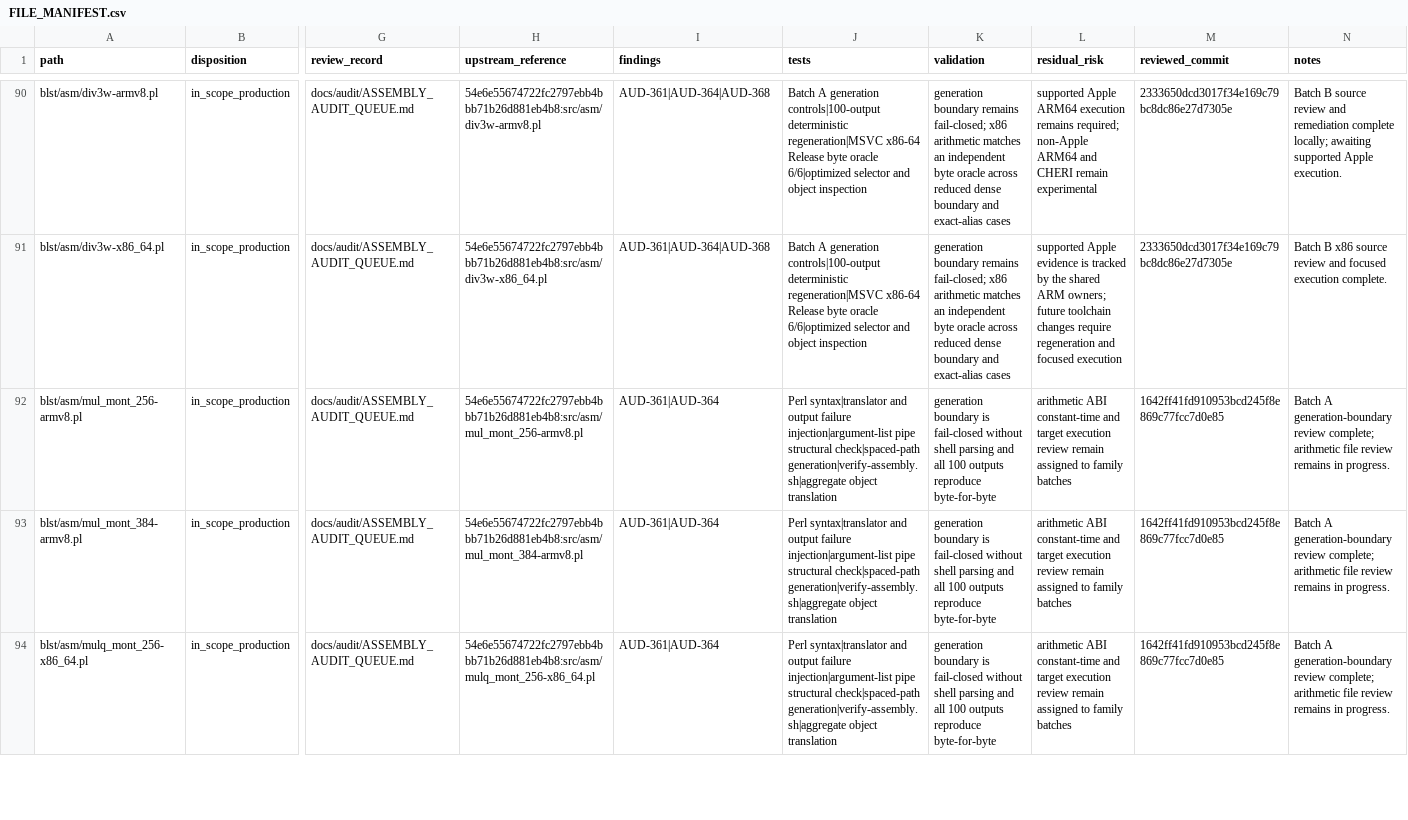
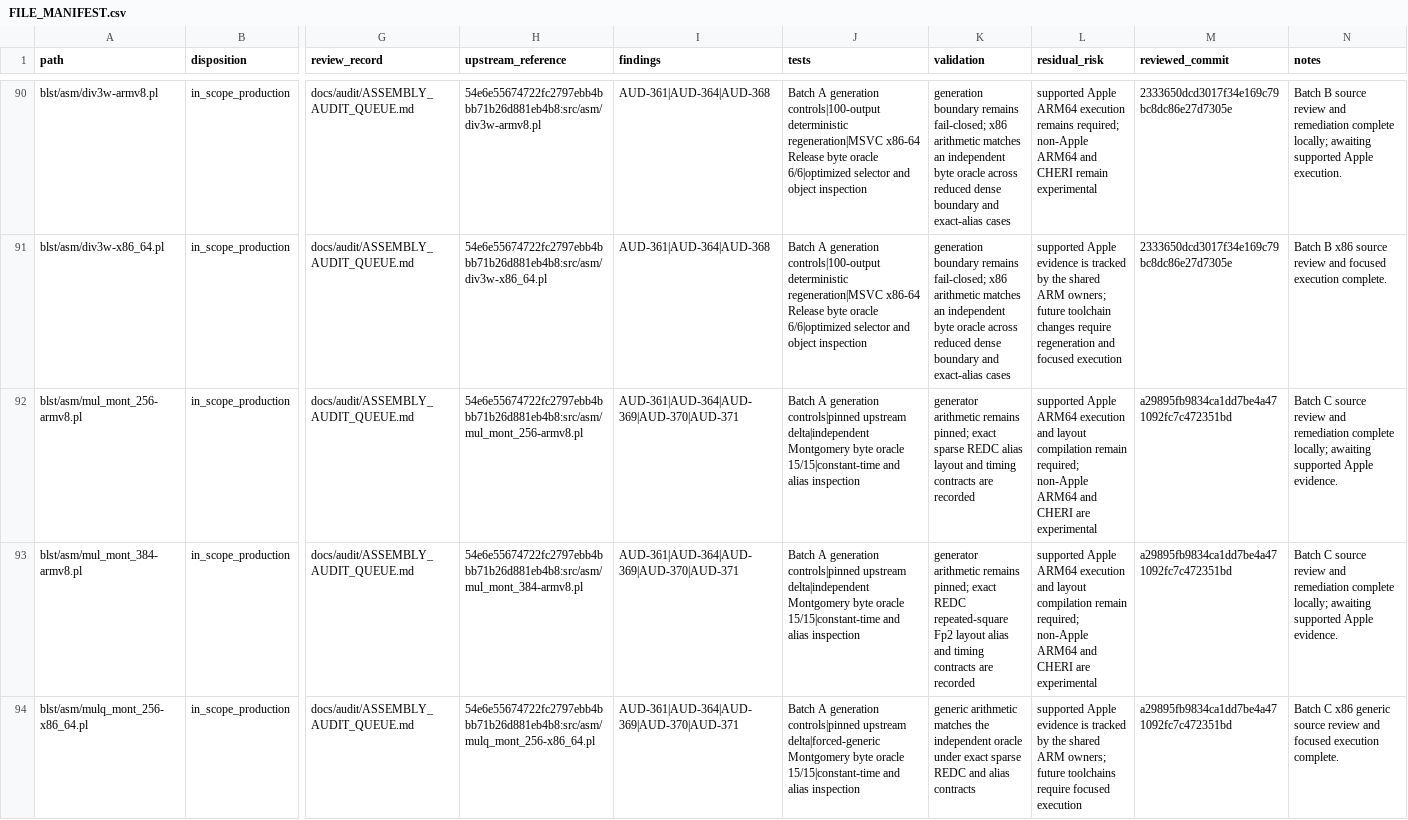
Before and after one commit to ladnir/temp-cat-blst, a CSV file: docs/audit/FILE_MANIFEST.csv, drawn as a sheet; only a part is shown, gaps mark what is left out; the diff covers the shown part only; the diff names each change by its address in the sheet, - before the commit and + after, or states it on an @@ line.

Commit message:
record Montgomery assembly evidence

```diff
--- a/docs/audit/FILE_MANIFEST.csv
+++ b/docs/audit/FILE_MANIFEST.csv
-I92:I94 (findings): AUD-361|AUD-364
+I92:I94 (findings): AUD-361|AUD-364|AUD-369|AUD-370|AUD-371
-J92:J93 (tests): Perl syntax|translator and output failure injection|argument-list pipe structural check|spaced-path generation|verify-assembly.sh|aggregate object translation
+J92:J93 (tests): Batch A generation controls|pinned upstream delta|independent Montgomery byte oracle 15/15|constant-time and alias inspection
-K92 (validation): generation boundary is fail-closed without shell parsing and all 100 outputs reproduce byte-for-byte
+K92 (validation): generator arithmetic remains pinned; exact sparse REDC alias layout and timing contracts are recorded
-L92:L93 (residual_risk): arithmetic ABI constant-time and target execution review remain assigned to family batches
+L92:L93 (residual_risk): supported Apple ARM64 execution and layout compilation remain required; non-Apple ARM64 and CHERI are experimental
-M92:M94 (reviewed_commit): 1642ff41fd910953bcd245f8e869c77fcc7d0e85
+M92:M94 (reviewed_commit): a29895fb9834ca1dd7be4a471092fc7c472351bd
-N92:N93 (notes): Batch A generation-boundary review complete; arithmetic file review remains in progress.
+N92:N93 (notes): Batch C source review and remediation complete locally; awaiting supported Apple evidence.
-K93 (validation): generation boundary is fail-closed without shell parsing and all 100 outputs reproduce byte-for-byte
+K93 (validation): generator arithmetic remains pinned; exact REDC repeated-square Fp2 layout alias and timing contracts are recorded
-J94 (tests): Perl syntax|translator and output failure injection|argument-list pipe structural check|spaced-path generation|verify-assembly.sh|aggregate object translation
+J94 (tests): Batch A generation controls|pinned upstream delta|forced-generic Montgomery byte oracle 15/15|constant-time and alias inspection
-K94 (validation): generation boundary is fail-closed without shell parsing and all 100 outputs reproduce byte-for-byte
+K94 (validation): generic arithmetic matches the independent oracle under exact sparse REDC and alias contracts
-L94 (residual_risk): arithmetic ABI constant-time and target execution review remain assigned to family batches
+L94 (residual_risk): supported Apple evidence is tracked by the shared ARM owners; future toolchains require focused execution
-N94 (notes): Batch A generation-boundary review complete; arithmetic file review remains in progress.
+N94 (notes): Batch C x86 generic source review and focused execution complete.
```
Also changed, not shown: 62 edited cells elsewhere in this file, 8 other files.
